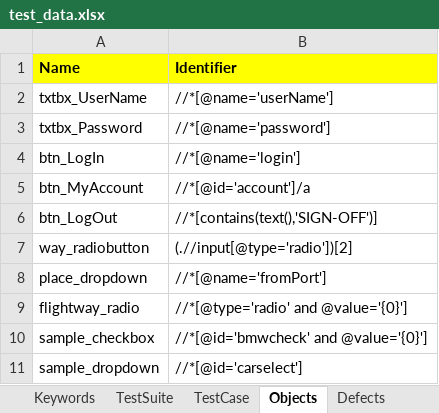
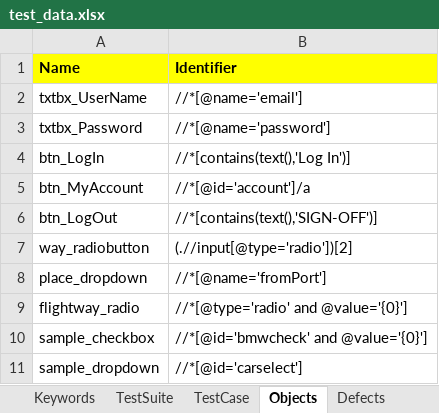
Before and after one commit to yomshotz/pytest_framework, an Excel workbook: test_data.xlsx, sheet Objects, drawn as a sheet; only a part is shown; values as stored, in another font and other column widths than the file's, no borders; the diff names each change by its address in the sheet, - before the commit and + after, or states it on an @@ line.

```diff
--- a/test_data.xlsx (sheet Objects)
+++ b/test_data.xlsx (sheet Objects)
-B2 (Identifier): //*[@name='userName']
+B2 (Identifier): //*[@name='email']
-B4 (Identifier): //*[@name='login']
+B4 (Identifier): //*[contains(text(),'Log In')]
```
Also changed, not shown: sheet TestCase, sheet TestSuite, 7 other files.
